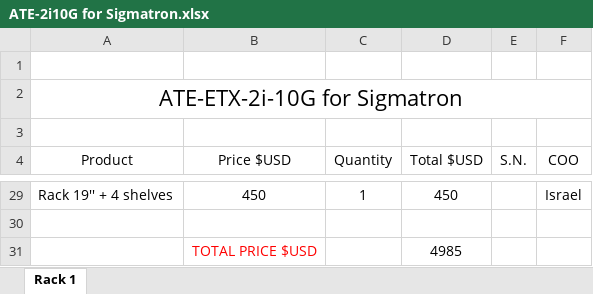
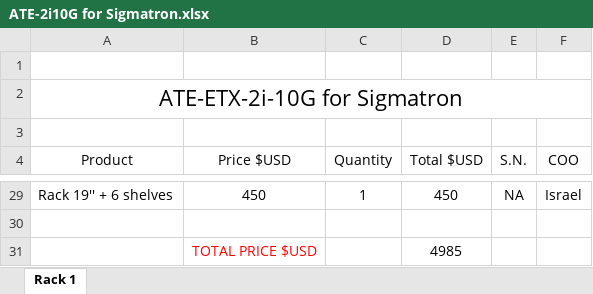
Before and after one commit to RadIlyaG/ETX-2i-10G, an Excel workbook: Docs/ATE-2i10G for Sigmatron.xlsx, sheet Rack 1, drawn as a sheet; only a part is shown, gaps mark what is left out; values as stored, in another font and other column widths than the file's, no borders; table styles not drawn; the diff covers the shown part only; the diff names each change by its address in the sheet, - before the commit and + after, or states it on an @@ line.

```diff
--- a/Docs/ATE-2i10G for Sigmatron.xlsx (sheet Rack 1)
+++ b/Docs/ATE-2i10G for Sigmatron.xlsx (sheet Rack 1)
-A29 (Product): Rack 19'' + 4 shelves
+A29 (Product): Rack 19'' + 6 shelves
-E29 (S.N.): (empty)
+E29 (S.N.): NA
```
Also changed, not shown: 2 added rows, 2 removed rows and 19 edited cells elsewhere in this sheet, 1 other file.
